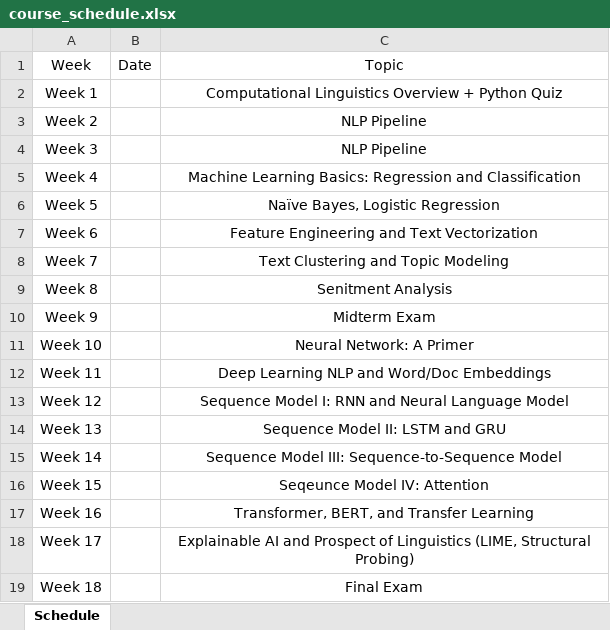
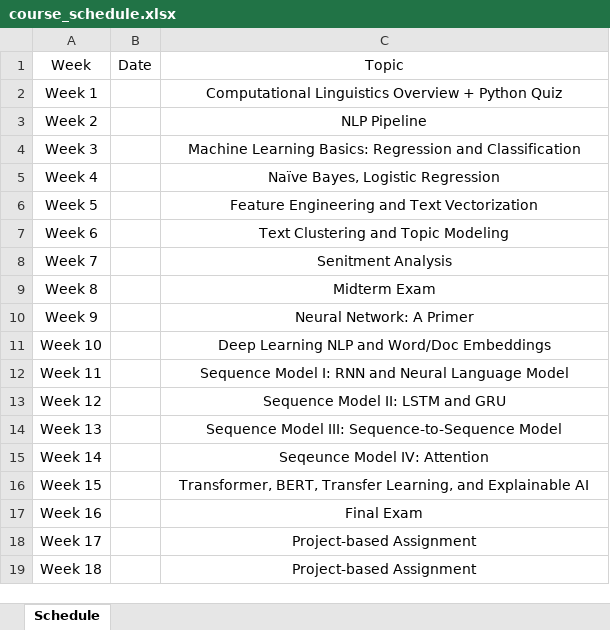
Before and after one commit to 90hnny/NTNU_ENC2045, an Excel workbook: docs/course_schedule.xlsx, sheet Schedule, drawn as a sheet; values as stored, in another font and other column widths than the file's, no borders; the diff names each change by its address in the sheet, - before the commit and + after, or states it on an @@ line.

```diff
--- a/docs/course_schedule.xlsx (sheet Schedule)
+++ b/docs/course_schedule.xlsx (sheet Schedule)
-C4: NLP Pipeline
+C4: Machine Learning Basics: Regression and Classification
-C5: Machine Learning Basics: Regression and Classification
+C5: Naïve Bayes, Logistic Regression
-C6: Naïve Bayes, Logistic Regression
+C6: Feature Engineering and Text Vectorization
-C7: Feature Engineering and Text Vectorization
+C7: Text Clustering and Topic Modeling
-C8: Text Clustering and Topic Modeling
+C8: Senitment Analysis
-C9: Senitment Analysis
+C9: Midterm Exam
-C10: Midterm Exam
+C10: Neural Network: A Primer
-C11: Neural Network: A Primer
+C11: Deep Learning NLP and Word/Doc Embeddings
-C12: Deep Learning NLP and Word/Doc Embeddings
+C12: Sequence Model I: RNN and Neural Language Model
-C13: Sequence Model I: RNN and Neural Language Model
+C13: Sequence Model II: LSTM and GRU
-C14: Sequence Model II: LSTM and GRU
+C14: Sequence Model III: Sequence-to-Sequence Model
-C15: Sequence Model III: Sequence-to-Sequence Model
+C15: Seqeunce Model IV: Attention
-C16: Seqeunce Model IV: Attention
+C16: Transformer, BERT, Transfer Learning, and Explainable AI
-C17: Transformer, BERT, and Transfer Learning
+C17: Final Exam
-C18: Explainable AI and Prospect of Linguistics (LIME, Structural Probing)
+C18: Project-based Assignment
-C19: Final Exam
+C19: Project-based Assignment
```
Also changed, not shown: 4 other files.
